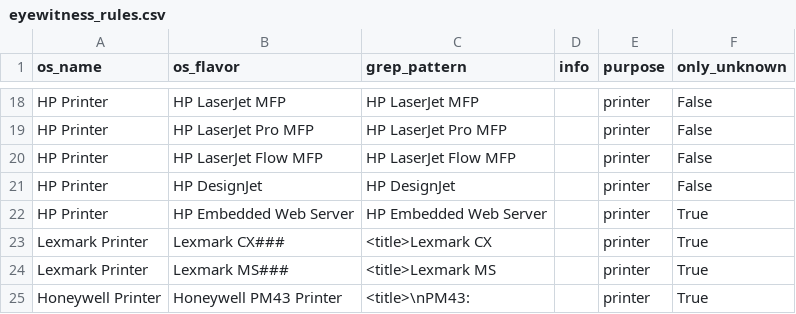
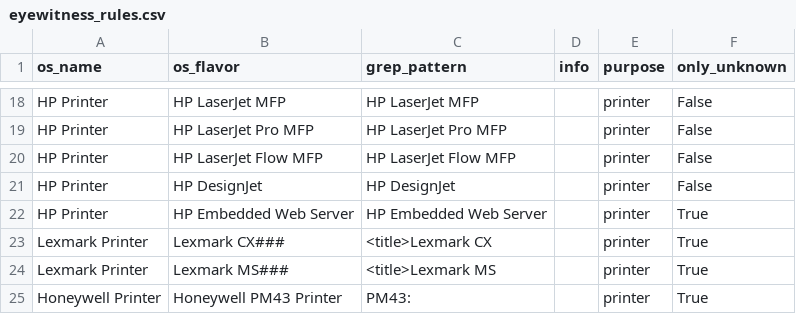
Before and after one commit to mvdevnull/sniper, a CSV file: conf/eyewitness_rules.csv, drawn as a sheet; only a part is shown, gaps mark what is left out.

Commit message:
Update eyewitness_rules.csv

```diff
--- a/conf/eyewitness_rules.csv
+++ b/conf/eyewitness_rules.csv
@@ -24,2 +24,2 @@ Lexmark Printer,Lexmark CX###,<title>Lexmark CX,,printer,True
 Lexmark Printer,Lexmark MS###,<title>Lexmark MS,,printer,True
-Honeywell Printer,Honeywell PM43 Printer,<title>\nPM43:,,printer,True
+Honeywell Printer,Honeywell PM43 Printer,PM43:,,printer,True
```
